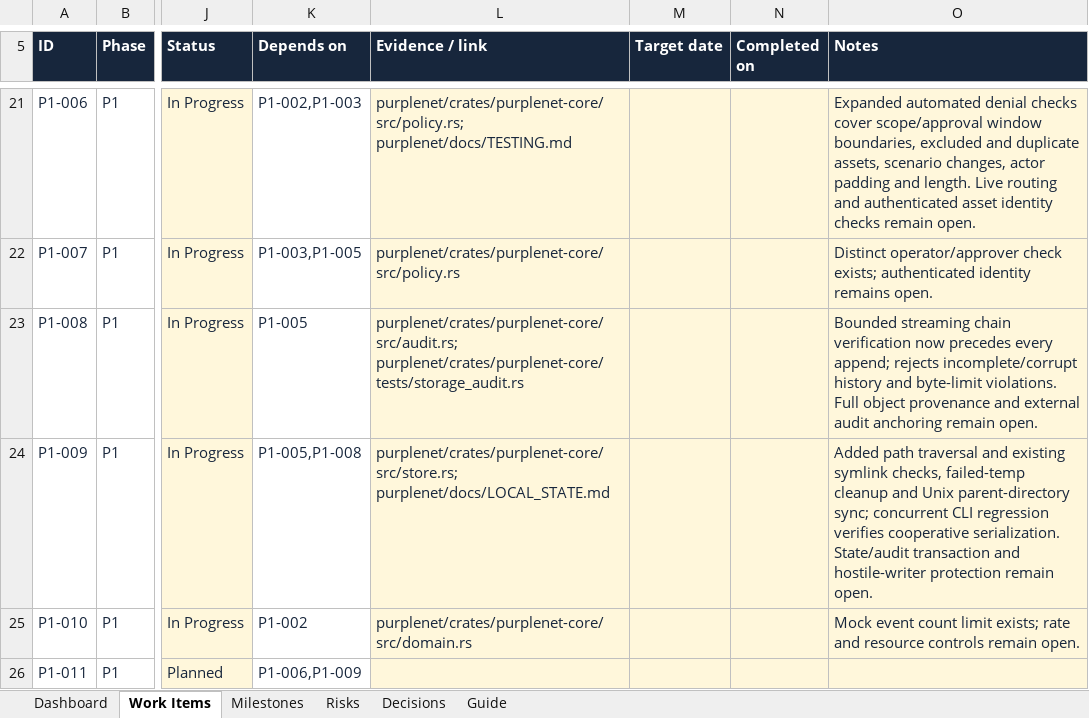
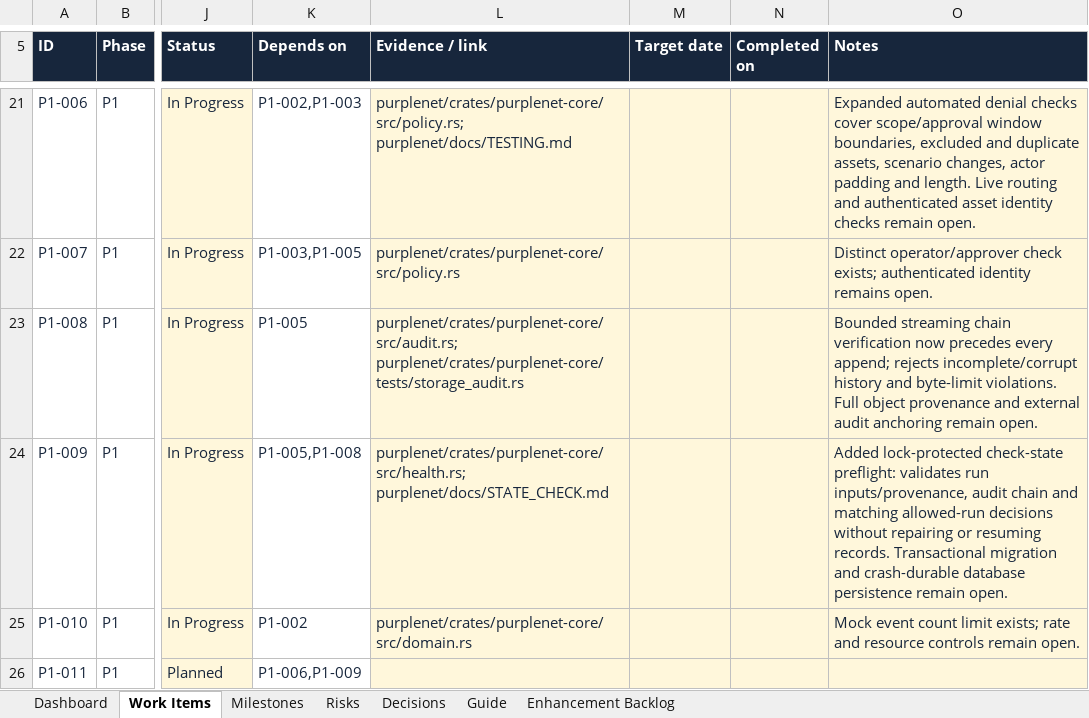
Before and after one commit to louisnguyen2005/purplenet, an Excel workbook: docs/PurpleNet_Implementation_Tracker.xlsx, sheet Work Items, drawn as a sheet; only a part is shown, gaps mark what is left out; values as stored, in another font and other column widths than the file's, no borders; conditional formats and table styles not drawn; the diff names each change by its address in the sheet, - before the commit and + after, or states it on an @@ line.

Commit message:
Add state consistency preflight and enhancement backlog

```diff
--- a/docs/PurpleNet_Implementation_Tracker.xlsx (sheet Work Items)
+++ b/docs/PurpleNet_Implementation_Tracker.xlsx (sheet Work Items)
+sheet tab: Enhancement Backlog
-L24 (Evidence / link): purplenet/crates/purplenet-core/src/store.rs; purplenet/docs/LOCAL_STATE.md
+L24 (Evidence / link): purplenet/crates/purplenet-core/src/health.rs; purplenet/docs/STATE_CHECK.md
-O24 (Notes): Added path traversal and existing symlink checks, failed-temp cleanup and Unix parent-directory sync; concurrent CLI regression verifies cooperative serialization. State/audit transaction and hostile-writer protection remain open.
+O24 (Notes): Added lock-protected check-state preflight: validates run inputs/provenance, audit chain and matching allowed-run decisions without repairing or resuming records. Transactional migration and crash-durable database persistence remain open.
```
Also changed, not shown: sheet Dashboard, 13 other files.
